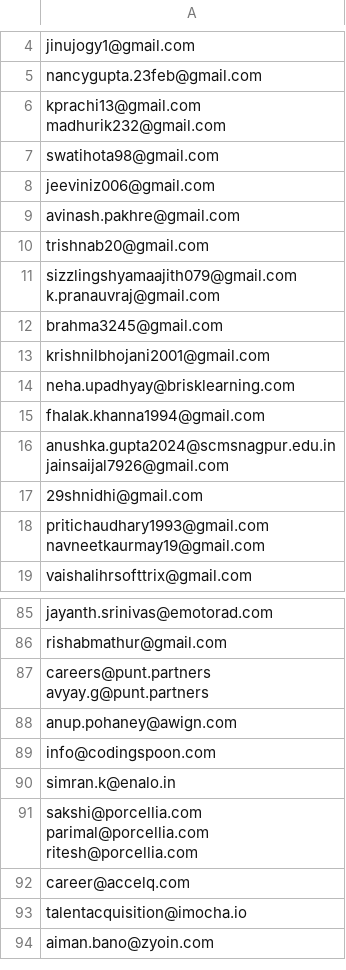
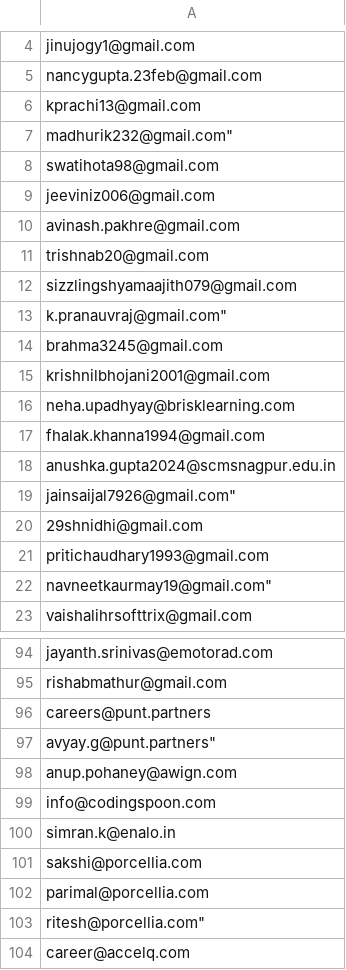
Before and after one commit to cosmicskull711/email-generator-app-harsh, a CSV file: emails.csv, drawn as a sheet; only a part is shown, gaps mark what is left out; the shorter side is filled out with more unchanged rows; the diff covers the shown part only.

Commit message:
Update emails.csv

```diff
--- a/emails.csv
+++ b/emails.csv
@@ -5,4 +5,4 @@ jinujogy1@gmail.com
 nancygupta.23feb@gmail.com
-"kprachi13@gmail.com
-madhurik232@gmail.com"
+kprachi13@gmail.com
+madhurik232@gmail.com"
 swatihota98@gmail.com
@@ -11,4 +11,4 @@ avinash.pakhre@gmail.com
 trishnab20@gmail.com
-"sizzlingshyamaajith079@gmail.com
-k.pranauvraj@gmail.com"
+sizzlingshyamaajith079@gmail.com
+k.pranauvraj@gmail.com"
 brahma3245@gmail.com
@@ -17,7 +17,7 @@ neha.upadhyay@brisklearning.com
 fhalak.khanna1994@gmail.com
-"anushka.gupta2024@scmsnagpur.edu.in
-jainsaijal7926@gmail.com"
+anushka.gupta2024@scmsnagpur.edu.in
+jainsaijal7926@gmail.com"
 29shnidhi@gmail.com
-"pritichaudhary1993@gmail.com
-navneetkaurmay19@gmail.com"
+pritichaudhary1993@gmail.com
+navneetkaurmay19@gmail.com"
 vaishalihrsofttrix@gmail.com
@@ -95,4 +95,4 @@ jayanth.srinivas@emotorad.com
 rishabmathur@gmail.com
-"careers@punt.partners
-avyay.g@punt.partners"
+careers@punt.partners
+avyay.g@punt.partners"
 anup.pohaney@awign.com
@@ -100,5 +100,5 @@ info@codingspoon.com
 simran.k@enalo.in
-"sakshi@porcellia.com
-parimal@porcellia.com
-ritesh@porcellia.com"
+sakshi@porcellia.com
+parimal@porcellia.com
+ritesh@porcellia.com"
 career@accelq.com
```
Also changed, not shown: 10 added rows and 10 edited cells elsewhere in this file.
